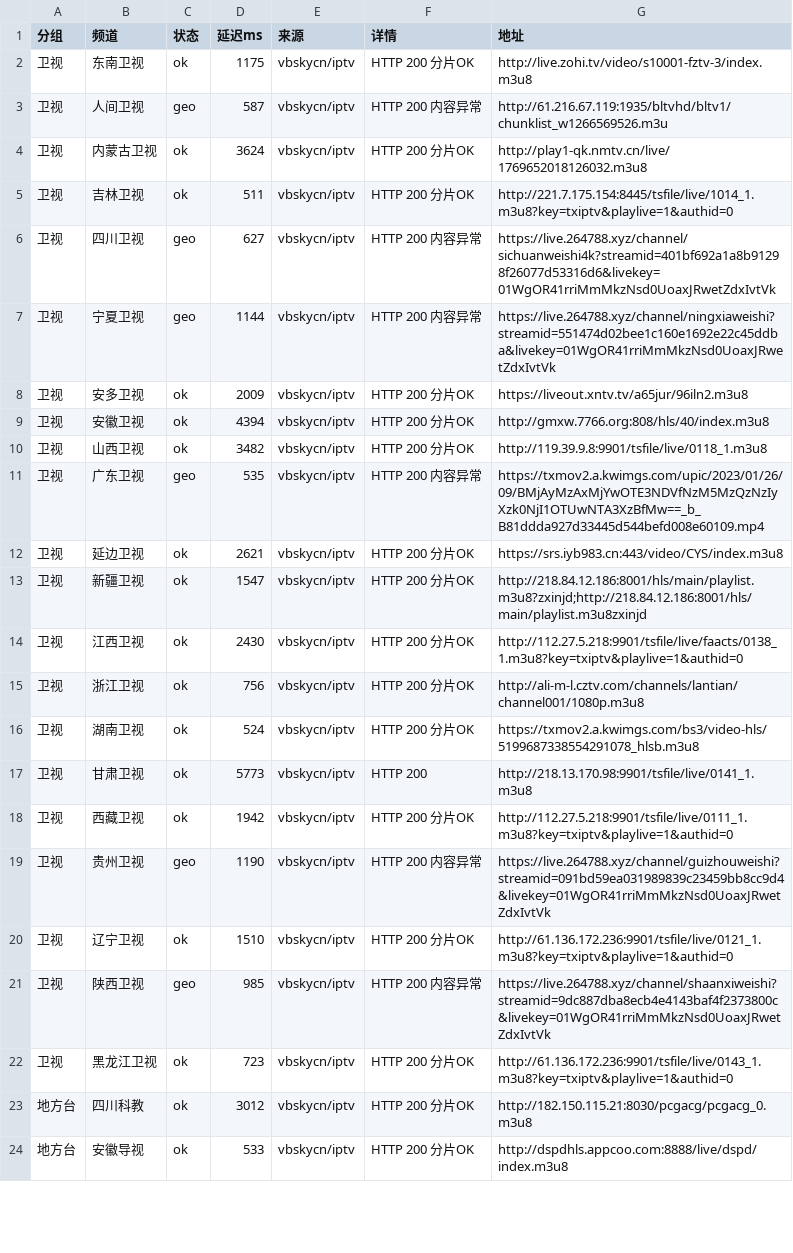
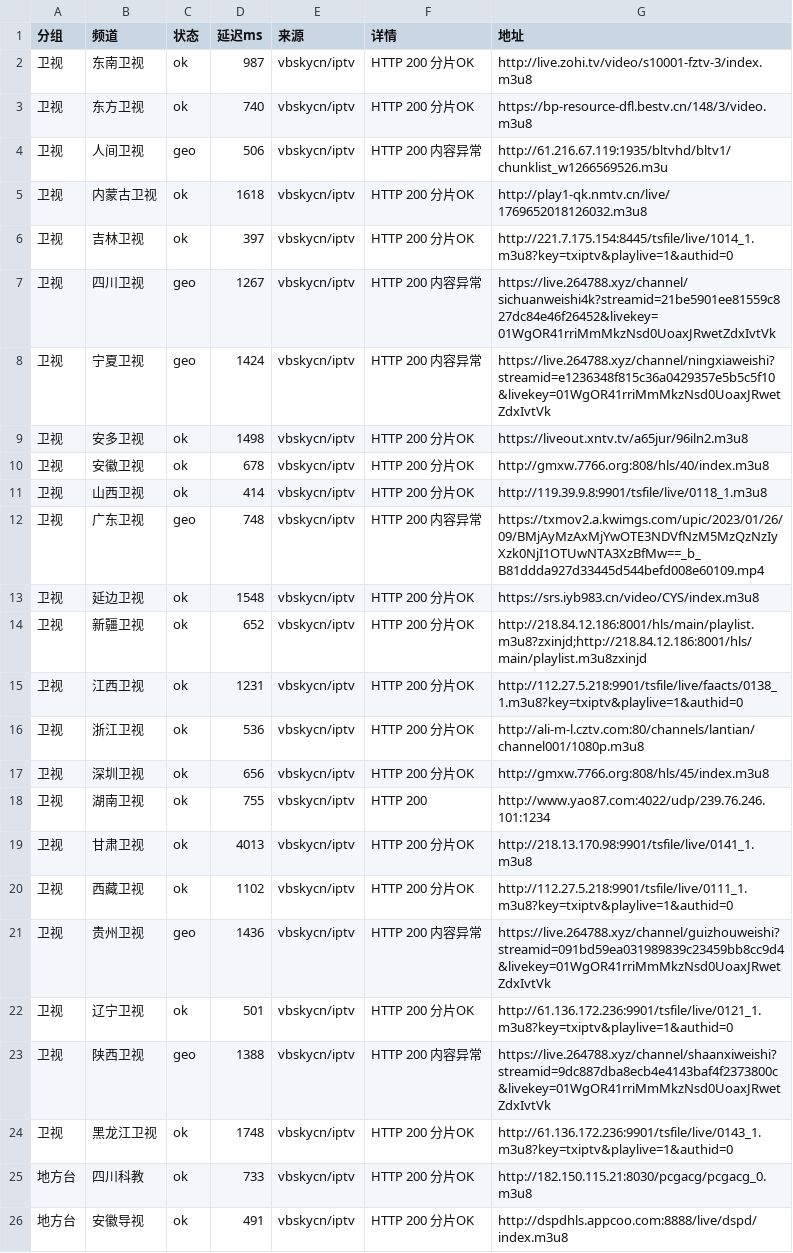
Before and after one commit to coollightxp/live-tv, a CSV file: report.csv, drawn as a sheet; only a part is shown; the diff covers the shown part only.

```diff
--- a/report.csv
+++ b/report.csv
@@ -1,24 +1,26 @@
 分组,频道,状态,延迟ms,来源,详情,地址
-卫视,东南卫视,ok,1175,vbskycn/iptv,HTTP 200 分片OK,http://live.zohi.tv/video/s10001-fztv-3/index.m3u8
-卫视,人间卫视,geo,587,vbskycn/iptv,HTTP 200 内容异常,http://61.216.67.119:1935/bltvhd/bltv1/chunklist_w1266569526.m3u
-卫视,内蒙古卫视,ok,3624,vbskycn/iptv,HTTP 200 分片OK,http://play1-qk.nmtv.cn/live/1769652018126032.m3u8
-卫视,吉林卫视,ok,511,vbskycn/iptv,HTTP 200 分片OK,http://221.7.175.154:8445/tsfile/live/1014_1.m3u8?key=txiptv&playlive=1&authid=0
-卫视,四川卫视,geo,627,vbskycn/iptv,HTTP 200 内容异常,https://live.264788.xyz/channel/sichuanweishi4k?streamid=401bf692a1a8b91298f26077d53316d6&livekey=01WgOR41rriMmMkzNsd0UoaxJRwetZdxIvtVk
-卫视,宁夏卫视,geo,1144,vbskycn/iptv,HTTP 200 内容异常,https://live.264788.xyz/channel/ningxiaweishi?streamid=551474d02bee1c160e1692e22c45ddba&livekey=01WgOR41rriMmMkzNsd0UoaxJRwetZdxIvtVk
-卫视,安多卫视,ok,2009,vbskycn/iptv,HTTP 200 分片OK,https://liveout.xntv.tv/a65jur/96iln2.m3u8
-卫视,安徽卫视,ok,4394,vbskycn/iptv,HTTP 200 分片OK,http://gmxw.7766.org:808/hls/40/index.m3u8
-卫视,山西卫视,ok,3482,vbskycn/iptv,HTTP 200 分片OK,http://119.39.9.8:9901/tsfile/live/0118_1.m3u8
-卫视,广东卫视,geo,535,vbskycn/iptv,HTTP 200 内容异常,https://txmov2.a.kwimgs.com/upic/2023/01/26/09/BMjAyMzAxMjYwOTE3NDVfNzM5MzQzNzIyXzk0NjI1OTUwNTA3XzBfMw==_b_B81ddda927d33445d544befd008e60109.mp4
-卫视,延边卫视,ok,2621,vbskycn/iptv,HTTP 200 分片OK,https://srs.iyb983.cn:443/video/CYS/index.m3u8
-卫视,新疆卫视,ok,1547,vbskycn/iptv,HTTP 200 分片OK,http://218.84.12.186:8001/hls/main/playlist.m3u8?zxinjd;http://218.84.12.186:8001/hls/main/playlist.m3u8zxinjd
-卫视,江西卫视,ok,2430,vbskycn/iptv,HTTP 200 分片OK,http://112.27.5.218:9901/tsfile/live/faacts/0138_1.m3u8?key=txiptv&playlive=1&authid=0
-卫视,浙江卫视,ok,756,vbskycn/iptv,HTTP 200 分片OK,http://ali-m-l.cztv.com/channels/lantian/channel001/1080p.m3u8
-卫视,湖南卫视,ok,524,vbskycn/iptv,HTTP 200 分片OK,https://txmov2.a.kwimgs.com/bs3/video-hls/5199687338554291078_hlsb.m3u8
-卫视,甘肃卫视,ok,5773,vbskycn/iptv,HTTP 200,http://218.13.170.98:9901/tsfile/live/0141_1.m3u8
-卫视,西藏卫视,ok,1942,vbskycn/iptv,HTTP 200 分片OK,http://112.27.5.218:9901/tsfile/live/0111_1.m3u8?key=txiptv&playlive=1&authid=0
-卫视,贵州卫视,geo,1190,vbskycn/iptv,HTTP 200 内容异常,https://live.264788.xyz/channel/guizhouweishi?streamid=091bd59ea031989839c23459bb8cc9d4&livekey=01WgOR41rriMmMkzNsd0UoaxJRwetZdxIvtVk
-卫视,辽宁卫视,ok,1510,vbskycn/iptv,HTTP 200 分片OK,http://61.136.172.236:9901/tsfile/live/0121_1.m3u8?key=txiptv&playlive=1&authid=0
-卫视,陕西卫视,geo,985,vbskycn/iptv,HTTP 200 内容异常,https://live.264788.xyz/channel/shaanxiweishi?streamid=9dc887dba8ecb4e4143baf4f2373800c&livekey=01WgOR41rriMmMkzNsd0UoaxJRwetZdxIvtVk
-卫视,黑龙江卫视,ok,723,vbskycn/iptv,HTTP 200 分片OK,http://61.136.172.236:9901/tsfile/live/0143_1.m3u8?key=txiptv&playlive=1&authid=0
-地方台,四川科教,ok,3012,vbskycn/iptv,HTTP 200 分片OK,http://182.150.115.21:8030/pcgacg/pcgacg_0.m3u8
-地方台,安徽导视,ok,533,vbskycn/iptv,HTTP 200 分片OK,http://dspdhls.appcoo.com:8888/live/dspd/index.m3u8
+卫视,东南卫视,ok,987,vbskycn/iptv,HTTP 200 分片OK,http://live.zohi.tv/video/s10001-fztv-3/index.m3u8
+卫视,东方卫视,ok,740,vbskycn/iptv,HTTP 200 分片OK,https://bp-resource-dfl.bestv.cn/148/3/video.m3u8
+卫视,人间卫视,geo,506,vbskycn/iptv,HTTP 200 内容异常,http://61.216.67.119:1935/bltvhd/bltv1/chunklist_w1266569526.m3u
+卫视,内蒙古卫视,ok,1618,vbskycn/iptv,HTTP 200 分片OK,http://play1-qk.nmtv.cn/live/1769652018126032.m3u8
+卫视,吉林卫视,ok,397,vbskycn/iptv,HTTP 200 分片OK,http://221.7.175.154:8445/tsfile/live/1014_1.m3u8?key=txiptv&playlive=1&authid=0
+卫视,四川卫视,geo,1267,vbskycn/iptv,HTTP 200 内容异常,https://live.264788.xyz/channel/sichuanweishi4k?streamid=21be5901ee81559c827dc84e46f26452&livekey=01WgOR41rriMmMkzNsd0UoaxJRwetZdxIvtVk
+卫视,宁夏卫视,geo,1424,vbskycn/iptv,HTTP 200 内容异常,https://live.264788.xyz/channel/ningxiaweishi?streamid=e1236348f815c36a0429357e5b5c5f10&livekey=01WgOR41rriMmMkzNsd0UoaxJRwetZdxIvtVk
+卫视,安多卫视,ok,1498,vbskycn/iptv,HTTP 200 分片OK,https://liveout.xntv.tv/a65jur/96iln2.m3u8
+卫视,安徽卫视,ok,678,vbskycn/iptv,HTTP 200 分片OK,http://gmxw.7766.org:808/hls/40/index.m3u8
+卫视,山西卫视,ok,414,vbskycn/iptv,HTTP 200 分片OK,http://119.39.9.8:9901/tsfile/live/0118_1.m3u8
+卫视,广东卫视,geo,748,vbskycn/iptv,HTTP 200 内容异常,https://txmov2.a.kwimgs.com/upic/2023/01/26/09/BMjAyMzAxMjYwOTE3NDVfNzM5MzQzNzIyXzk0NjI1OTUwNTA3XzBfMw==_b_B81ddda927d33445d544befd008e60109.mp4
+卫视,延边卫视,ok,1548,vbskycn/iptv,HTTP 200 分片OK,https://srs.iyb983.cn/video/CYS/index.m3u8
+卫视,新疆卫视,ok,652,vbskycn/iptv,HTTP 200 分片OK,http://218.84.12.186:8001/hls/main/playlist.m3u8?zxinjd;http://218.84.12.186:8001/hls/main/playlist.m3u8zxinjd
+卫视,江西卫视,ok,1231,vbskycn/iptv,HTTP 200 分片OK,http://112.27.5.218:9901/tsfile/live/faacts/0138_1.m3u8?key=txiptv&playlive=1&authid=0
+卫视,浙江卫视,ok,536,vbskycn/iptv,HTTP 200 分片OK,http://ali-m-l.cztv.com:80/channels/lantian/channel001/1080p.m3u8
+卫视,深圳卫视,ok,656,vbskycn/iptv,HTTP 200 分片OK,http://gmxw.7766.org:808/hls/45/index.m3u8
+卫视,湖南卫视,ok,755,vbskycn/iptv,HTTP 200,http://www.yao87.com:4022/udp/239.76.246.101:1234
+卫视,甘肃卫视,ok,4013,vbskycn/iptv,HTTP 200 分片OK,http://218.13.170.98:9901/tsfile/live/0141_1.m3u8
+卫视,西藏卫视,ok,1102,vbskycn/iptv,HTTP 200 分片OK,http://112.27.5.218:9901/tsfile/live/0111_1.m3u8?key=txiptv&playlive=1&authid=0
+卫视,贵州卫视,geo,1436,vbskycn/iptv,HTTP 200 内容异常,https://live.264788.xyz/channel/guizhouweishi?streamid=091bd59ea031989839c23459bb8cc9d4&livekey=01WgOR41rriMmMkzNsd0UoaxJRwetZdxIvtVk
+卫视,辽宁卫视,ok,501,vbskycn/iptv,HTTP 200 分片OK,http://61.136.172.236:9901/tsfile/live/0121_1.m3u8?key=txiptv&playlive=1&authid=0
+卫视,陕西卫视,geo,1388,vbskycn/iptv,HTTP 200 内容异常,https://live.264788.xyz/channel/shaanxiweishi?streamid=9dc887dba8ecb4e4143baf4f2373800c&livekey=01WgOR41rriMmMkzNsd0UoaxJRwetZdxIvtVk
+卫视,黑龙江卫视,ok,1748,vbskycn/iptv,HTTP 200 分片OK,http://61.136.172.236:9901/tsfile/live/0143_1.m3u8?key=txiptv&playlive=1&authid=0
+地方台,四川科教,ok,733,vbskycn/iptv,HTTP 200 分片OK,http://182.150.115.21:8030/pcgacg/pcgacg_0.m3u8
+地方台,安徽导视,ok,491,vbskycn/iptv,HTTP 200 分片OK,http://dspdhls.appcoo.com:8888/live/dspd/index.m3u8
```
Also changed, not shown: 73 edited cells elsewhere in this file, 3 other files.
